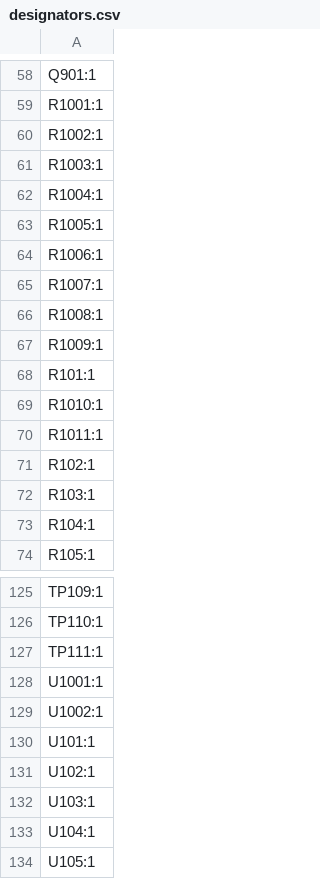
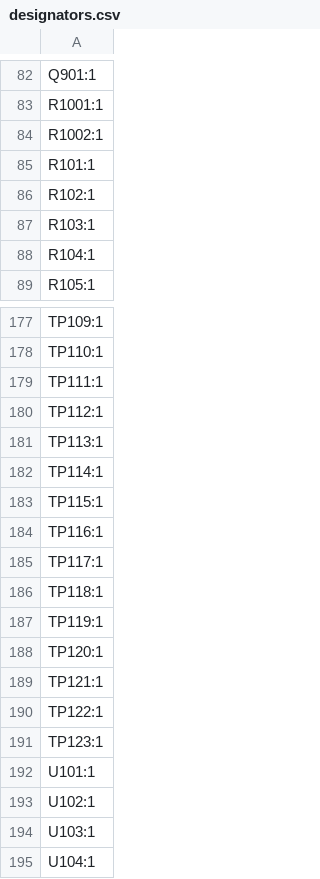
Before and after one commit to kunichiko/X68k-3mode-fdd-adapter, a CSV file: KiCAD/X68k-3mode-fdd-adapter/production/designators.csv, drawn as a sheet; only a part is shown, gaps mark what is left out; the shorter side is filled out with more unchanged rows; the diff covers the shown part only.

```diff
--- a/KiCAD/X68k-3mode-fdd-adapter/production/designators.csv
+++ b/KiCAD/X68k-3mode-fdd-adapter/production/designators.csv
@@ -60,12 +84,3 @@ R1001:1
 R1002:1
-R1003:1
-R1004:1
-R1005:1
-R1006:1
-R1007:1
-R1008:1
-R1009:1
 R101:1
-R1010:1
-R1011:1
 R102:1
@@ -127,4 +179,14 @@ TP110:1
 TP111:1
-U1001:1
-U1002:1
+TP112:1
+TP113:1
+TP114:1
+TP115:1
+TP116:1
+TP117:1
+TP118:1
+TP119:1
+TP120:1
+TP121:1
+TP122:1
+TP123:1
 U101:1
```
Also changed, not shown: 71 added rows, 6 removed rows and 23 edited cells elsewhere in this file, KiCAD/X68k-3mode-fdd-adapter/production/bom.csv, KiCAD/X68k-3mode-fdd-adapter/production/positions.csv, 19 other files.
